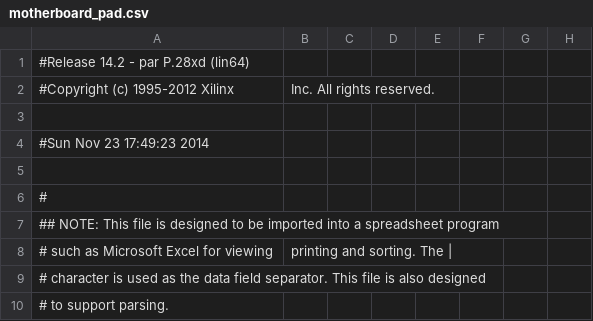
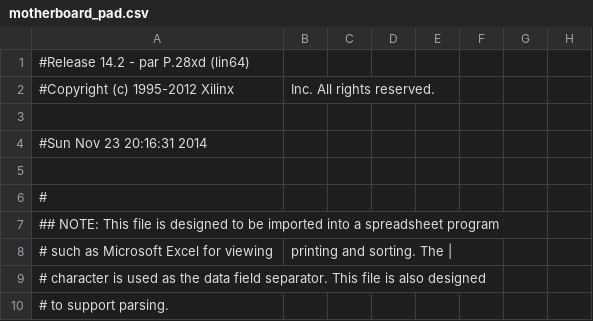
Before and after one commit to eliotw/IBM_PC, a CSV file: pc/ibmpc/motherboard_pad.csv, drawn as a sheet; only a part is shown; the diff names each change by its address in the sheet, - before the commit and + after, or states it on an @@ line.

```diff
--- a/pc/ibmpc/motherboard_pad.csv
+++ b/pc/ibmpc/motherboard_pad.csv
-A4: #Sun Nov 23 17:49:23 2014
+A4: #Sun Nov 23 20:16:31 2014
```
Also changed, not shown: 55 other files.
